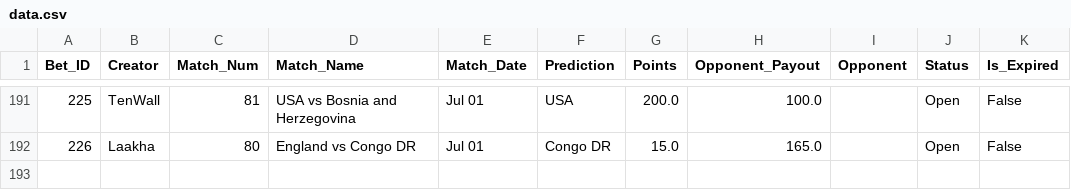
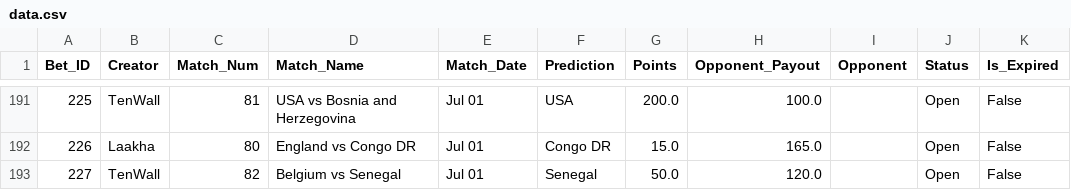
Before and after one commit to fitn40/Fitn40, a CSV file: data.csv, drawn as a sheet; only a part is shown, gaps mark what is left out; the diff names each change by its address in the sheet, - before the commit and + after, or states it on an @@ line.

Commit message:
🔄 Live Bets Auto-Sync

```diff
--- a/data.csv
+++ b/data.csv
+row 193: 227 | TenWall | 82 | Belgium vs Senegal | Jul 01 | Senegal | 50.0 | 120.0 |  | Open | False
```
